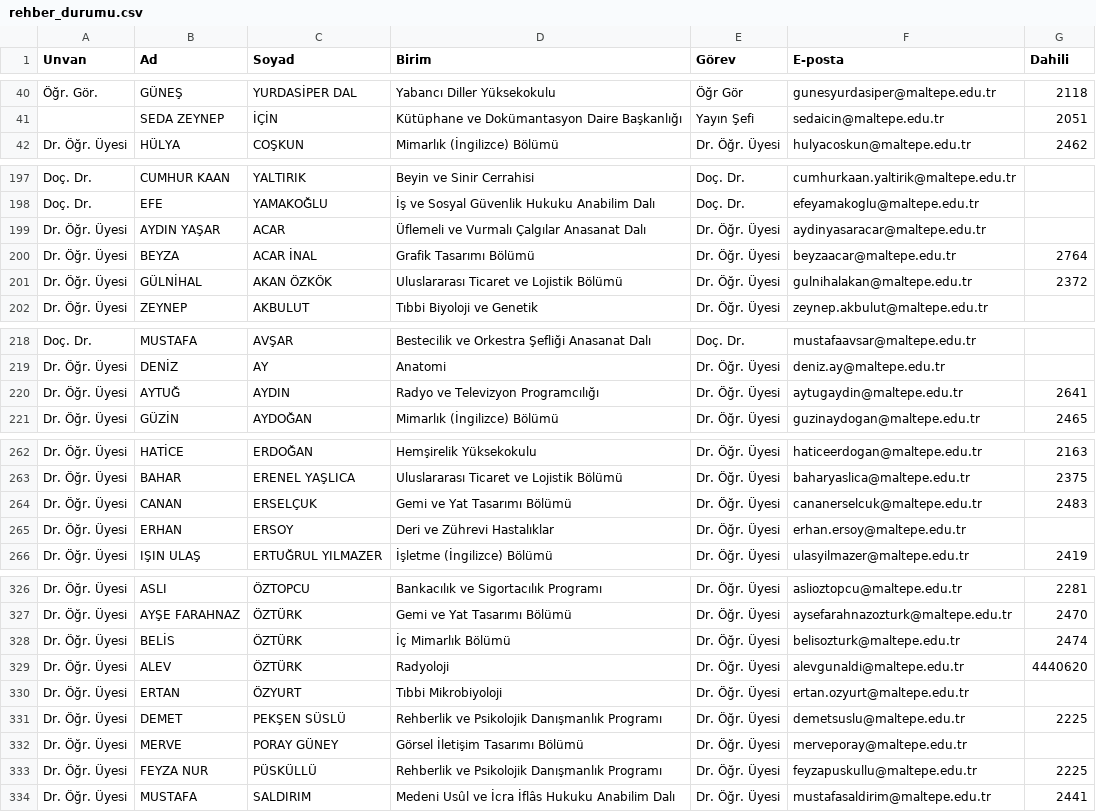
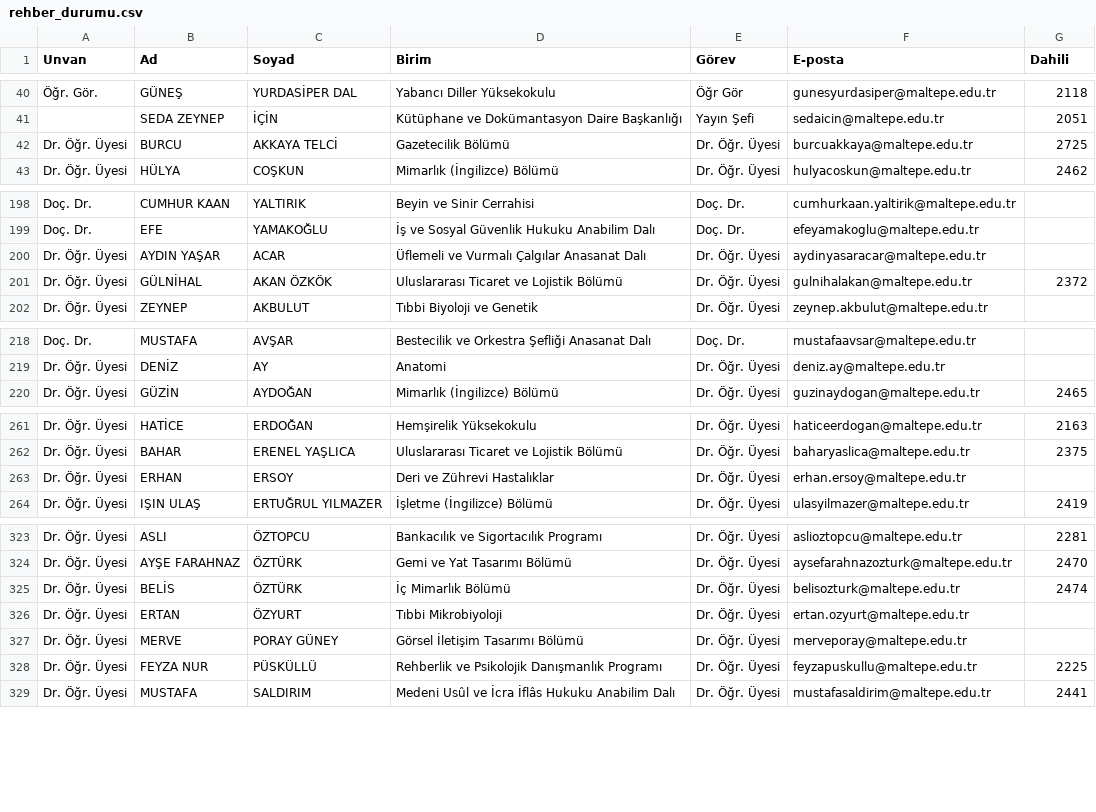
Before and after one commit to erdalyaslica/mau-personel-takip, a CSV file: rehber_durumu.csv, drawn as a sheet; only a part is shown, gaps mark what is left out; removed rows and columns are numbered as before the commit, all else as after; the diff covers the shown part only; the diff names each change by its address in the sheet, - before the commit and + after, or states it on an @@ line.

```diff
--- a/rehber_durumu.csv
+++ b/rehber_durumu.csv
+row 42: Dr. Öğr. Üyesi | BURCU | AKKAYA TELCİ | Gazetecilik Bölümü | Dr. Öğr. Üyesi | burcuakkaya@maltepe.edu.tr | 2725
-row 200: Dr. Öğr. Üyesi | BEYZA | ACAR İNAL | Grafik Tasarımı Bölümü | Dr. Öğr. Üyesi | beyzaacar@maltepe.edu.tr | 2764
-row 220: Dr. Öğr. Üyesi | AYTUĞ | AYDIN | Radyo ve Televizyon Programcılığı | Dr. Öğr. Üyesi | aytugaydin@maltepe.edu.tr | 2641
-row 264: Dr. Öğr. Üyesi | CANAN | ERSELÇUK | Gemi ve Yat Tasarımı Bölümü | Dr. Öğr. Üyesi | cananerselcuk@maltepe.edu.tr | 2483
-row 329: Dr. Öğr. Üyesi | ALEV | ÖZTÜRK | Radyoloji | Dr. Öğr. Üyesi | alevgunaldi@maltepe.edu.tr | 4440620
-row 331: Dr. Öğr. Üyesi | DEMET | PEKŞEN SÜSLÜ | Rehberlik ve Psikolojik Danışmanlık Programı | Dr. Öğr. Üyesi | demetsuslu@maltepe.edu.tr | 2225
```
Also changed, not shown: 6 removed rows and 1 moved row elsewhere in this file.
